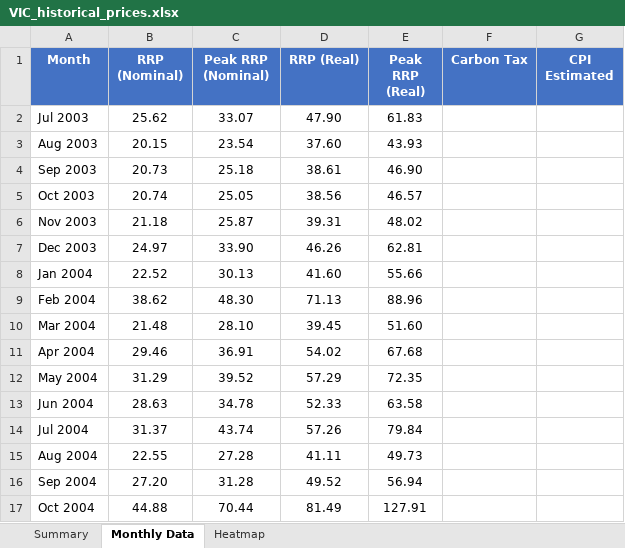
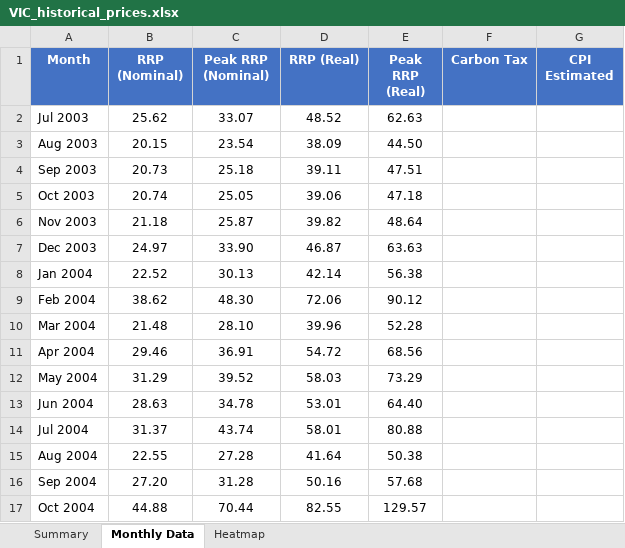
Before and after one commit to cutout-z/aemo-historical-prices, an Excel workbook: outputs/VIC_historical_prices.xlsx, sheet Monthly Data, drawn as a sheet; only a part is shown; values as stored, in another font and other column widths than the file's, no borders; the diff covers the shown part only; the diff names each change by its address in the sheet, - before the commit and + after, or states it on an @@ line.

```diff
--- a/outputs/VIC_historical_prices.xlsx (sheet Monthly Data)
+++ b/outputs/VIC_historical_prices.xlsx (sheet Monthly Data)
-D2 (RRP (Real)): 47.90
+D2 (RRP (Real)): 48.52
-E2 (Peak RRP (Real)): 61.83
+E2 (Peak RRP (Real)): 62.63
-D3 (RRP (Real)): 37.60
+D3 (RRP (Real)): 38.09
-E3 (Peak RRP (Real)): 43.93
+E3 (Peak RRP (Real)): 44.50
-D4 (RRP (Real)): 38.61
+D4 (RRP (Real)): 39.11
-E4 (Peak RRP (Real)): 46.90
+E4 (Peak RRP (Real)): 47.51
-D5 (RRP (Real)): 38.56
+D5 (RRP (Real)): 39.06
-E5 (Peak RRP (Real)): 46.57
+E5 (Peak RRP (Real)): 47.18
-D6 (RRP (Real)): 39.31
+D6 (RRP (Real)): 39.82
-E6 (Peak RRP (Real)): 48.02
+E6 (Peak RRP (Real)): 48.64
-D7 (RRP (Real)): 46.26
+D7 (RRP (Real)): 46.87
-E7 (Peak RRP (Real)): 62.81
+E7 (Peak RRP (Real)): 63.63
-D8 (RRP (Real)): 41.60
+D8 (RRP (Real)): 42.14
-E8 (Peak RRP (Real)): 55.66
+E8 (Peak RRP (Real)): 56.38
-D9 (RRP (Real)): 71.13
+D9 (RRP (Real)): 72.06
-E9 (Peak RRP (Real)): 88.96
+E9 (Peak RRP (Real)): 90.12
-D10 (RRP (Real)): 39.45
+D10 (RRP (Real)): 39.96
-E10 (Peak RRP (Real)): 51.60
+E10 (Peak RRP (Real)): 52.28
-D11 (RRP (Real)): 54.02
+D11 (RRP (Real)): 54.72
-E11 (Peak RRP (Real)): 67.68
+E11 (Peak RRP (Real)): 68.56
-D12 (RRP (Real)): 57.29
+D12 (RRP (Real)): 58.03
-E12 (Peak RRP (Real)): 72.35
+E12 (Peak RRP (Real)): 73.29
-D13 (RRP (Real)): 52.33
+D13 (RRP (Real)): 53.01
-E13 (Peak RRP (Real)): 63.58
+E13 (Peak RRP (Real)): 64.40
-D14 (RRP (Real)): 57.26
+D14 (RRP (Real)): 58.01
-E14 (Peak RRP (Real)): 79.84
+E14 (Peak RRP (Real)): 80.88
-D15 (RRP (Real)): 41.11
+D15 (RRP (Real)): 41.64
-E15 (Peak RRP (Real)): 49.73
+E15 (Peak RRP (Real)): 50.38
-D16 (RRP (Real)): 49.52
+D16 (RRP (Real)): 50.16
-E16 (Peak RRP (Real)): 56.94
+E16 (Peak RRP (Real)): 57.68
-D17 (RRP (Real)): 81.49
+D17 (RRP (Real)): 82.55
-E17 (Peak RRP (Real)): 127.91
+E17 (Peak RRP (Real)): 129.57
```
Also changed, not shown: 527 edited cells elsewhere in this sheet, sheet Heatmap, sheet Summary, outputs/All_States_historical_prices.xlsx, outputs/NSW_historical_prices.xlsx, 5 other files.
